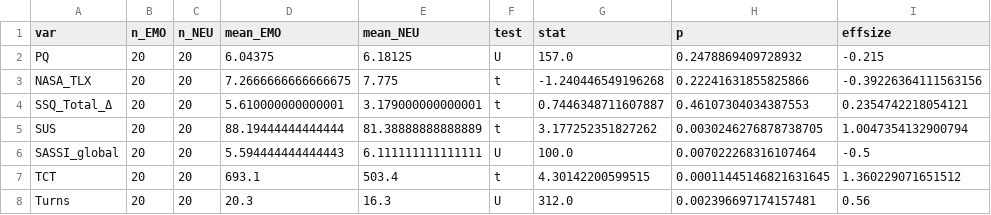
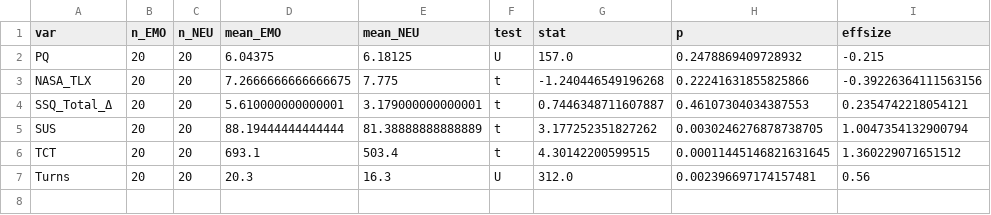
Before and after one commit to matthew-2000/JARVIS_Server, a CSV file: analysis/stats_summary_RQ.csv, drawn as a sheet.

Commit message:
feat: remove SASSI_global from analysis and update related files

```diff
--- a/analysis/stats_summary_RQ.csv
+++ b/analysis/stats_summary_RQ.csv
@@ -5,3 +5,2 @@ SSQ_Total_Δ,20,20,5.610000000000001,3.179000000000001,t,0.7446348711607887,0.46
 SUS,20,20,88.19444444444444,81.38888888888889,t,3.177252351827262,0.0030246276878738705,1.0047354132900794
-SASSI_global,20,20,5.594444444444443,6.111111111111111,U,100.0,0.007022268316107464,-0.5
 TCT,20,20,693.1,503.4,t,4.30142200599515,0.00011445146821631645,1.360229071651512
```
Also changed, not shown: 12 other files.
